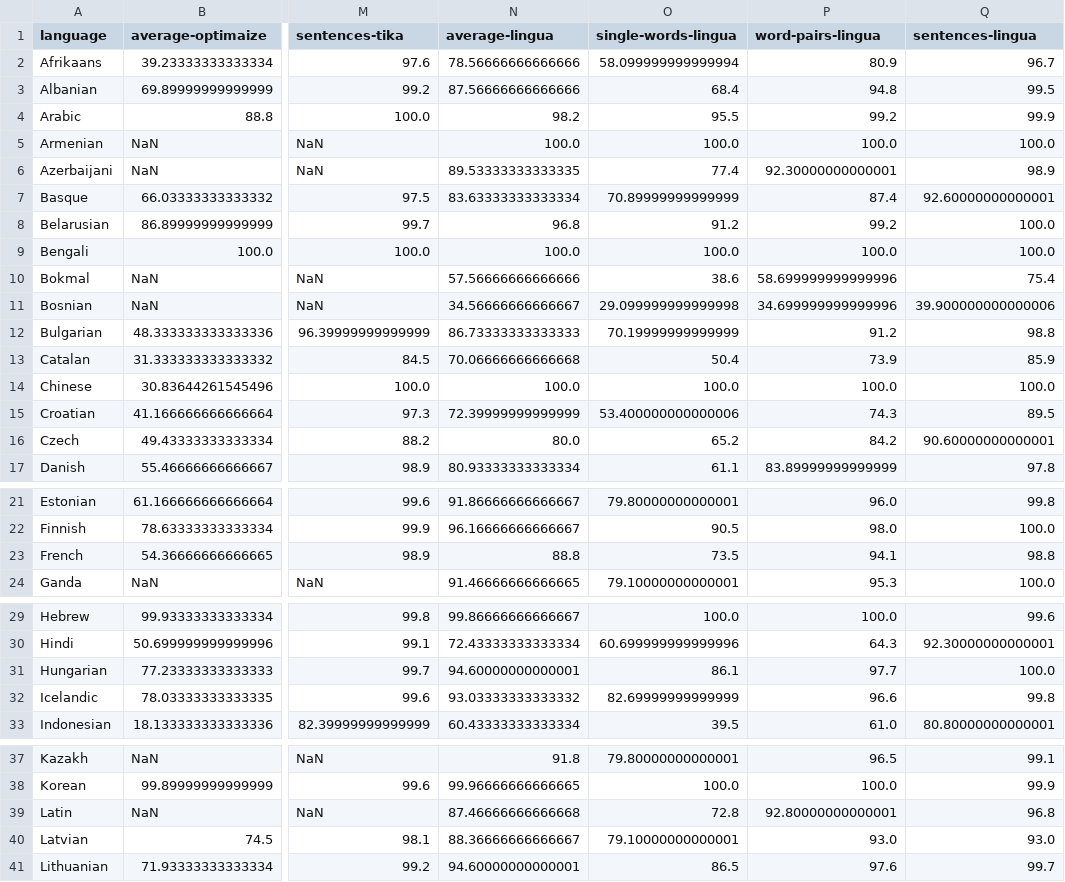
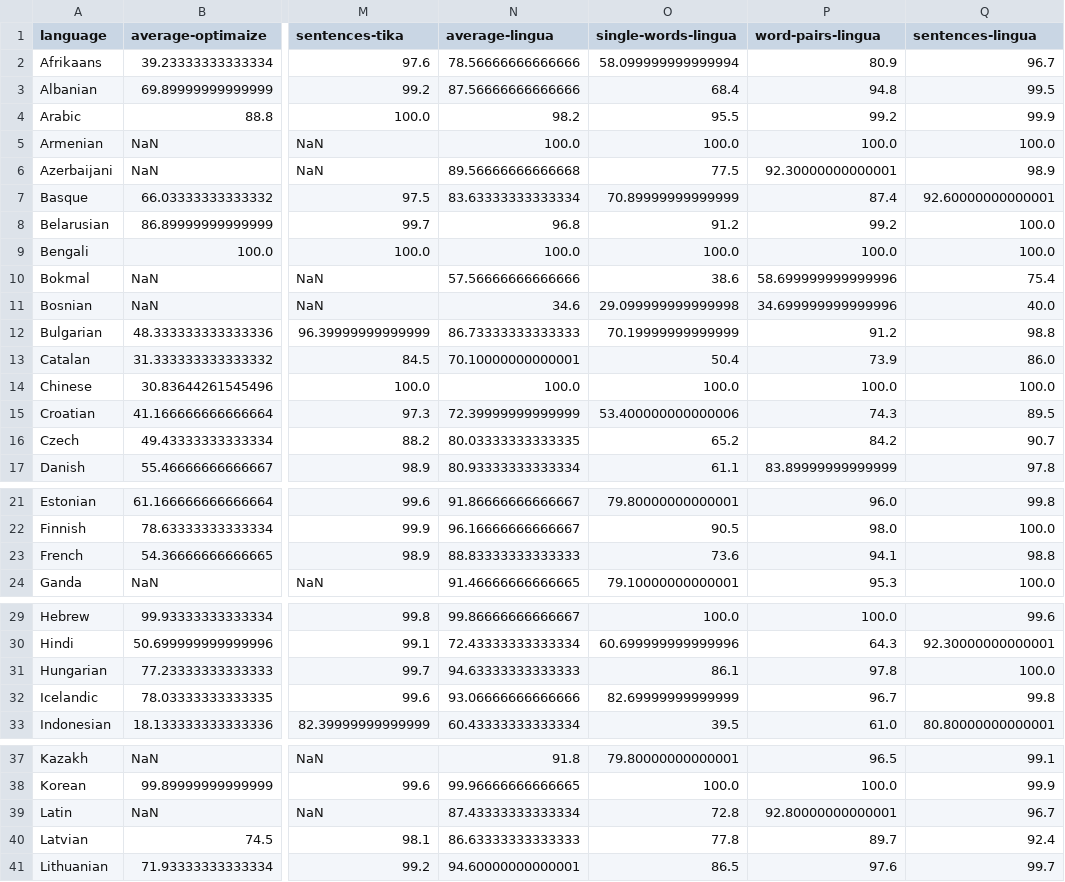
Before and after one commit to pemistahl/lingua, a CSV file: accuracy-reports/aggregated-accuracy-values.csv, drawn as a sheet; only a part is shown, gaps mark what is left out; the diff covers the shown part only; the diff names each change by its address in the sheet, - before the commit and + after, or states it on an @@ line.

Commit message:
Update accuracy reports and plots

```diff
--- a/accuracy-reports/aggregated-accuracy-values.csv
+++ b/accuracy-reports/aggregated-accuracy-values.csv
-N6 (average-lingua): 89.53333333333335
+N6 (average-lingua): 89.56666666666668
-O6 (single-words-lingua): 77.4
+O6 (single-words-lingua): 77.5
-N11 (average-lingua): 34.56666666666667
+N11 (average-lingua): 34.6
-Q11 (sentences-lingua): 39.900000000000006
+Q11 (sentences-lingua): 40.0
-N13 (average-lingua): 70.06666666666668
+N13 (average-lingua): 70.10000000000001
-Q13 (sentences-lingua): 85.9
+Q13 (sentences-lingua): 86.0
-N16 (average-lingua): 80.0
+N16 (average-lingua): 80.03333333333335
-Q16 (sentences-lingua): 90.60000000000001
+Q16 (sentences-lingua): 90.7
-N23 (average-lingua): 88.8
+N23 (average-lingua): 88.83333333333333
-O23 (single-words-lingua): 73.5
+O23 (single-words-lingua): 73.6
-N31 (average-lingua): 94.60000000000001
+N31 (average-lingua): 94.63333333333333
-P31 (word-pairs-lingua): 97.7
+P31 (word-pairs-lingua): 97.8
-N32 (average-lingua): 93.03333333333332
+N32 (average-lingua): 93.06666666666666
-P32 (word-pairs-lingua): 96.6
+P32 (word-pairs-lingua): 96.7
-N39 (average-lingua): 87.46666666666668
+N39 (average-lingua): 87.43333333333334
-Q39 (sentences-lingua): 96.8
+Q39 (sentences-lingua): 96.7
-N40 (average-lingua): 88.36666666666667
+N40 (average-lingua): 86.63333333333333
-O40 (single-words-lingua): 79.10000000000001
+O40 (single-words-lingua): 77.8
-P40 (word-pairs-lingua): 93.0
+P40 (word-pairs-lingua): 89.7
-Q40 (sentences-lingua): 93.0
+Q40 (sentences-lingua): 92.4
```
Also changed, not shown: 6 edited cells elsewhere in this file, 20 other files.
